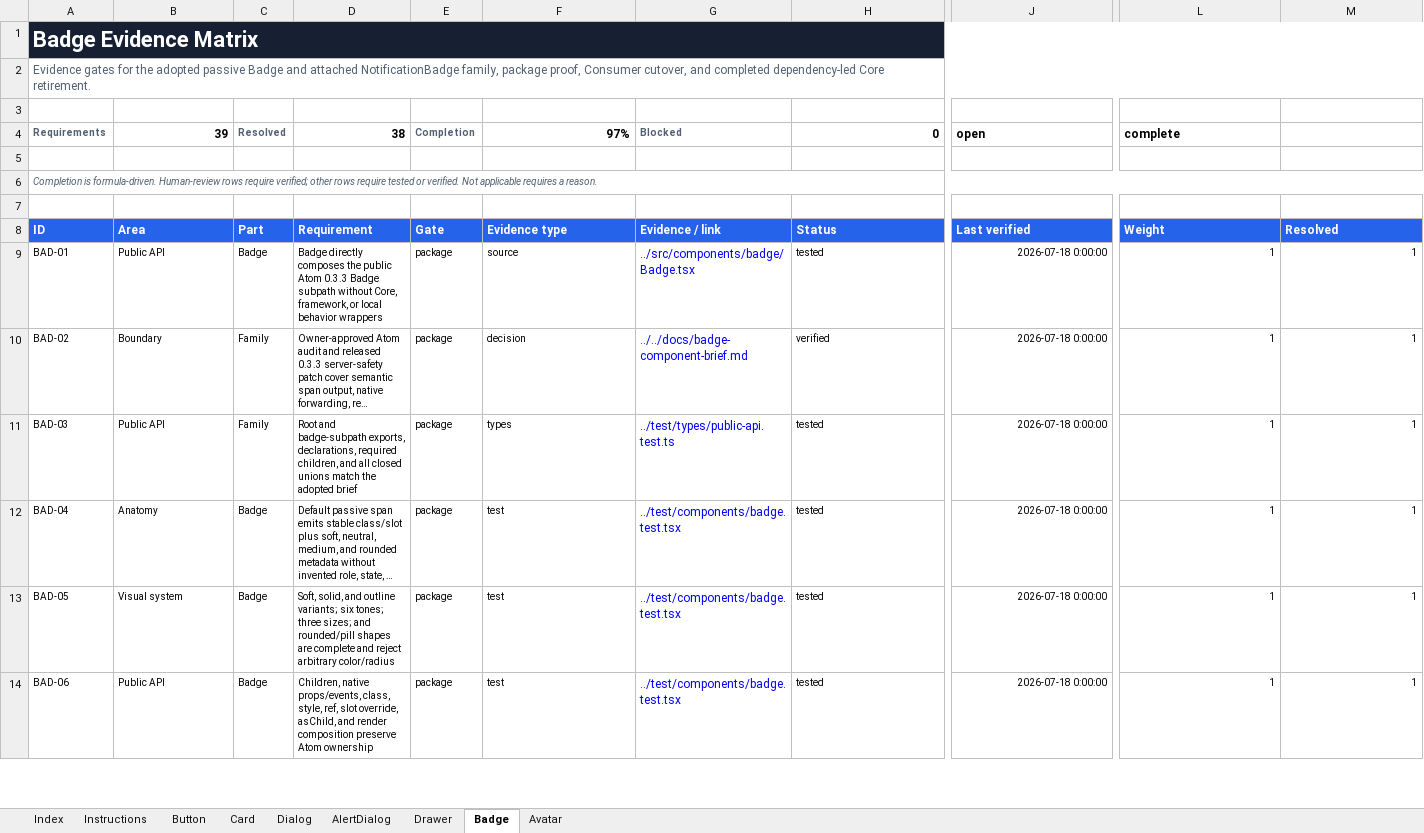
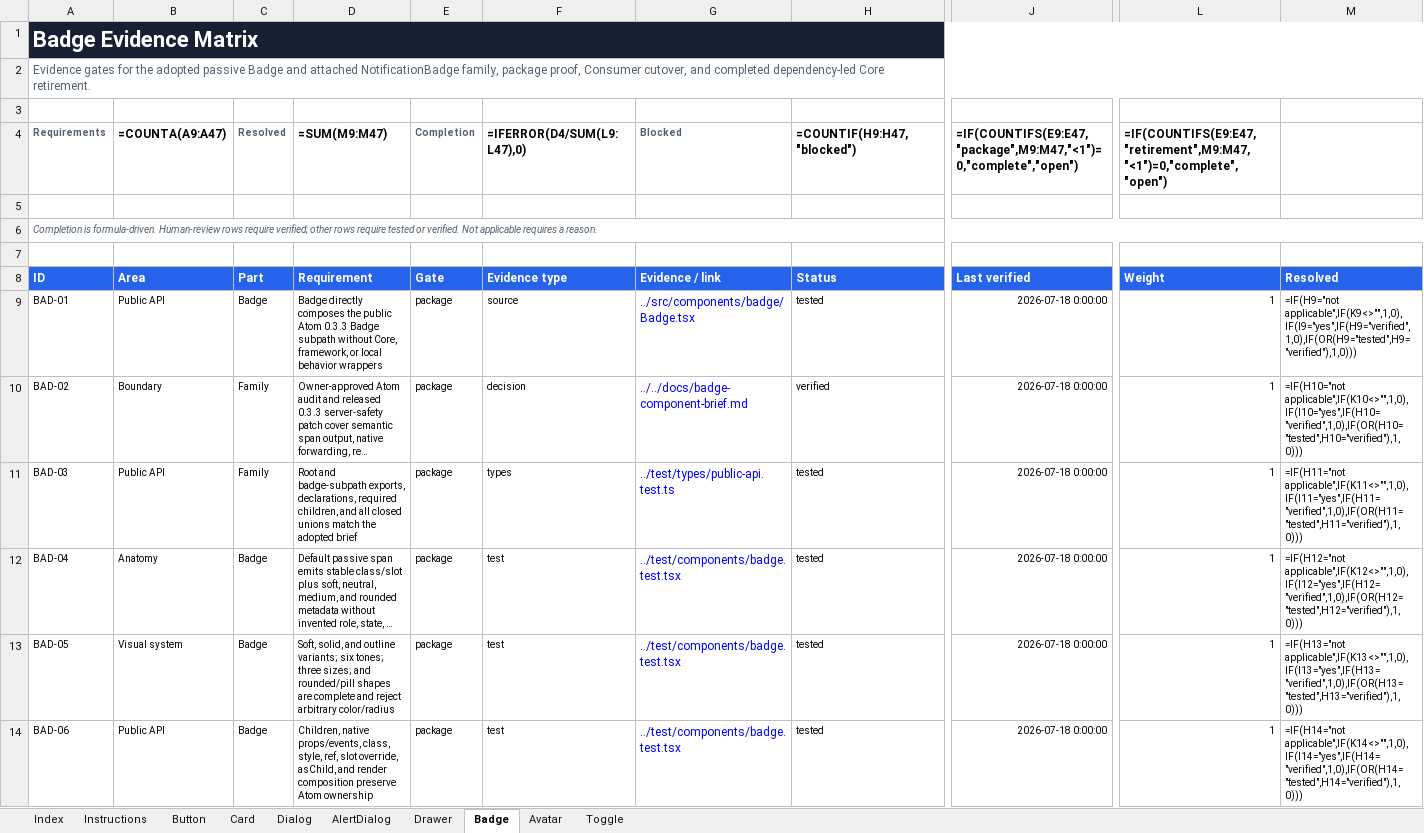
Before and after one commit to flowstack-ui/brick, an Excel workbook: playground/component-coverage.xlsx, sheet Badge, drawn as a sheet; only a part is shown, gaps mark what is left out; long unchanged cells end in …; values as stored, in another font and other column widths than the file's, no borders; formulas without a stored value are shown as written; charts and pictures and conditional formats not drawn; the diff covers the shown part only; the diff names each change by its address in the sheet, - before the commit and + after, or states it on an @@ line.

```diff
--- a/playground/component-coverage.xlsx (sheet Badge)
+++ b/playground/component-coverage.xlsx (sheet Badge)
+sheet tab: Toggle
-B1:M1 fill: #172033
+B1:M1 fill: none
-B4: 39
+B4: =COUNTA(A9:A47)
-D4: 38
+D4: =SUM(M9:M47)
-F4: 97%
+F4: =IFERROR(D4/SUM(L9:L47),0)
-H4: 0
+H4: =COUNTIF(H9:H47,"blocked")
-J4: open
+J4: =IF(COUNTIFS(E9:E47,"package",M9:M47,"<1")=0,"complete","open")
-L4: complete
+L4: =IF(COUNTIFS(E9:E47,"retirement",M9:M47,"<1")=0,"complete","open")
-M9: 1
+M9: =IF(H9="not applicable",IF(K9<>"",1,0),IF(I9="yes",IF(H9="verified",1,0),IF(OR(H9="tested",H9="verified"),1,0)))
-M10: 1
+M10: =IF(H10="not applicable",IF(K10<>"",1,0),IF(I10="yes",IF(H10="verified",1,0),IF(OR(H10="tested",H10="verified"),1,0)))
-M11: 1
+M11: =IF(H11="not applicable",IF(K11<>"",1,0),IF(I11="yes",IF(H11="verified",1,0),IF(OR(H11="tested",H11="verified"),1,0)))
-M12: 1
+M12: =IF(H12="not applicable",IF(K12<>"",1,0),IF(I12="yes",IF(H12="verified",1,0),IF(OR(H12="tested",H12="verified"),1,0)))
-M13: 1
+M13: =IF(H13="not applicable",IF(K13<>"",1,0),IF(I13="yes",IF(H13="verified",1,0),IF(OR(H13="tested",H13="verified"),1,0)))
-M14: 1
+M14: =IF(H14="not applicable",IF(K14<>"",1,0),IF(I14="yes",IF(H14="verified",1,0),IF(OR(H14="tested",H14="verified"),1,0)))
```
Also changed, not shown: 33 edited cells and cell formats elsewhere in this sheet, sheet Index, sheet Drawer, sheet Avatar, sheet AlertDialog, sheet Dialog, sheet Card, 2 more sheets, charts or pictures, 34 other files.
